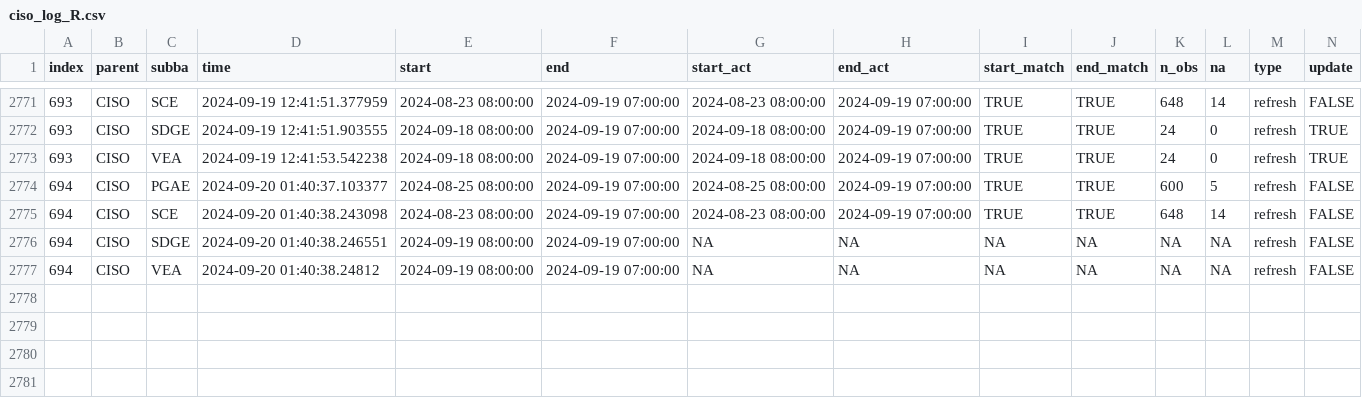
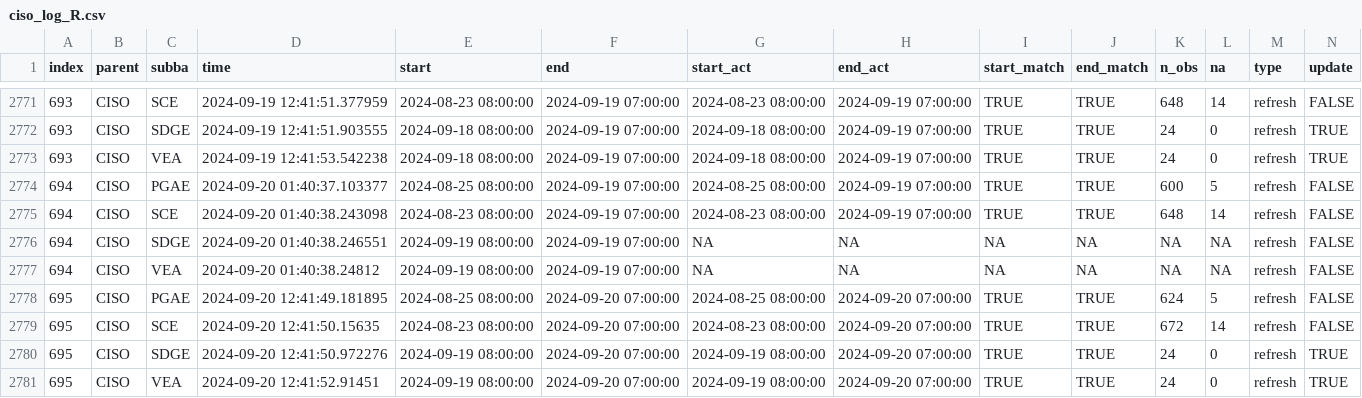
Before and after one commit to laughing-train/literate-train, a CSV file: metadata/ciso_log_R.csv, drawn as a sheet; only a part is shown, gaps mark what is left out; rows hold the shown columns only; the diff names each change by its address in the sheet, - before the commit and + after, or states it on an @@ line.

Commit message:
Auto update of the data

```diff
--- a/metadata/ciso_log_R.csv
+++ b/metadata/ciso_log_R.csv
+row 2778: 695 | CISO | PGAE | 2024-09-20 12:41:49.181895 | 2024-08-25 08:00:00 | 2024-09-20 07:00:00 | 2024-08-25 08:00:00 | 2024-09-20 07:00:00 | TRUE | TRUE | 624 | 5 | refresh | FALSE
+row 2779: 695 | CISO | SCE | 2024-09-20 12:41:50.15635 | 2024-08-23 08:00:00 | 2024-09-20 07:00:00 | 2024-08-23 08:00:00 | 2024-09-20 07:00:00 | TRUE | TRUE | 672 | 14 | refresh | FALSE
+row 2780: 695 | CISO | SDGE | 2024-09-20 12:41:50.972276 | 2024-09-19 08:00:00 | 2024-09-20 07:00:00 | 2024-09-19 08:00:00 | 2024-09-20 07:00:00 | TRUE | TRUE | 24 | 0 | refresh | TRUE
+row 2781: 695 | CISO | VEA | 2024-09-20 12:41:52.91451 | 2024-09-19 08:00:00 | 2024-09-20 07:00:00 | 2024-09-19 08:00:00 | 2024-09-20 07:00:00 | TRUE | TRUE | 24 | 0 | refresh | TRUE
```
Also changed, not shown: 1 other file.
